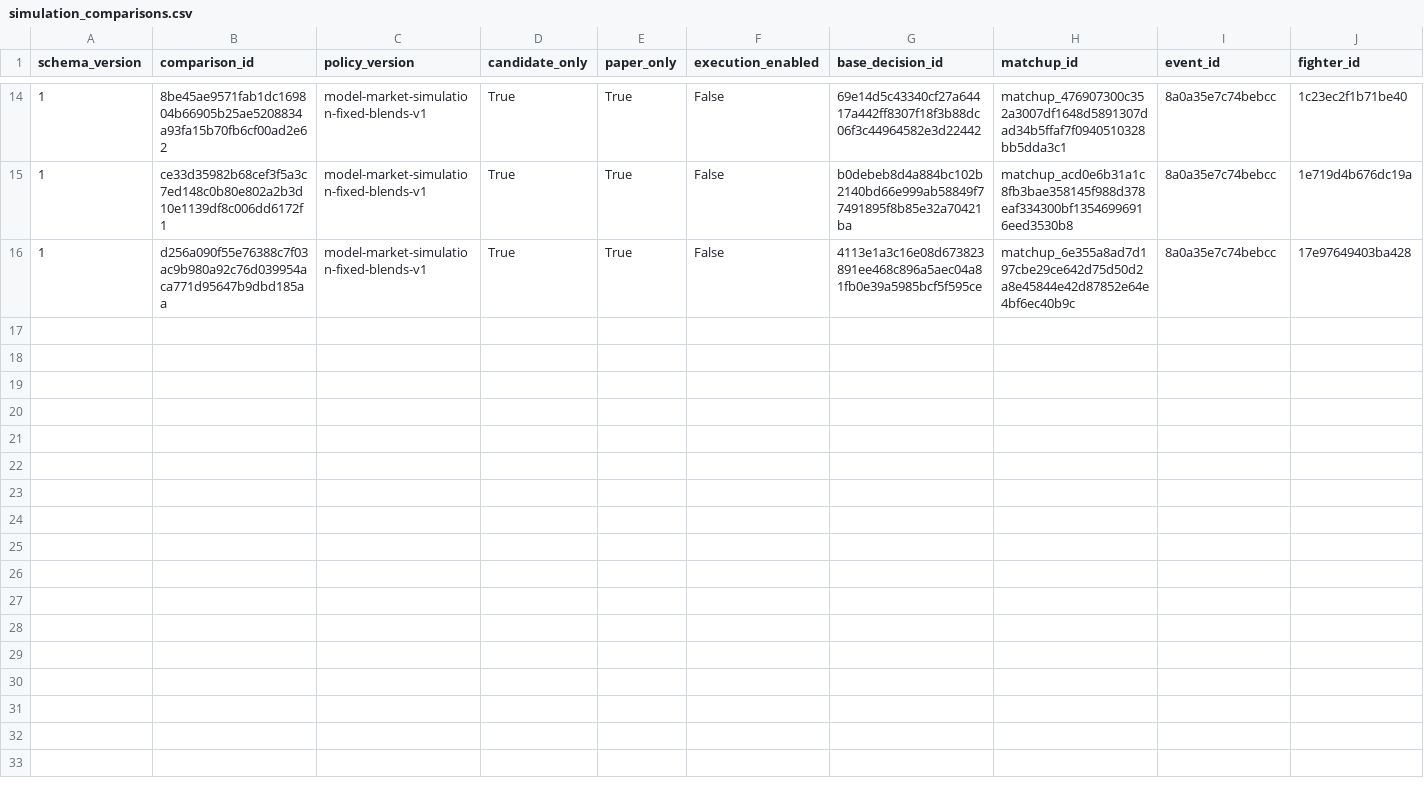
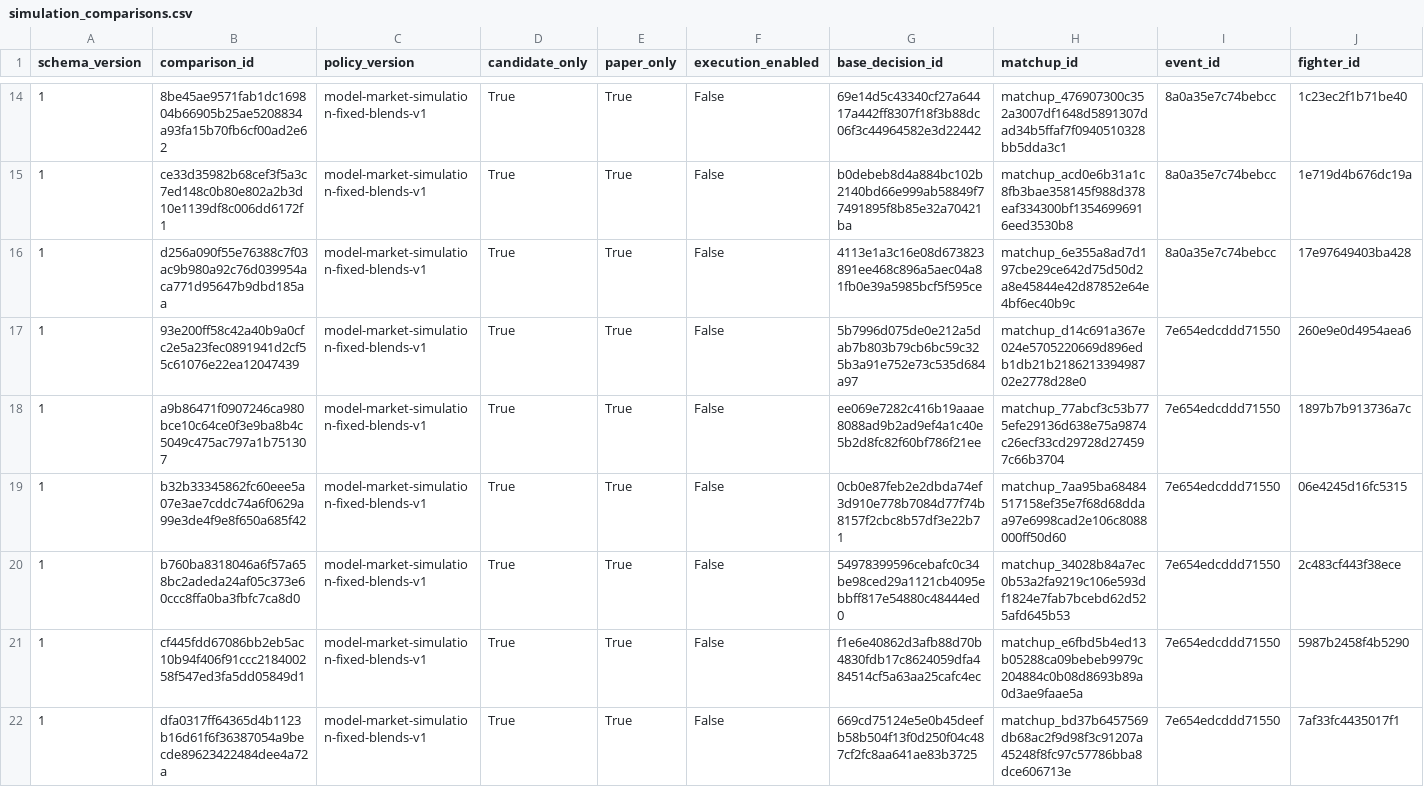
Before and after one commit to alexchandler100/UFC_Prediction_2022, a CSV file: src/content/data/market/simulation_comparisons.csv, drawn as a sheet; only a part is shown, gaps mark what is left out; rows hold the shown columns only; the diff names each change by its address in the sheet, - before the commit and + after, or states it on an @@ line.

```diff
--- a/src/content/data/market/simulation_comparisons.csv
+++ b/src/content/data/market/simulation_comparisons.csv
+row 17: 1 | 93e200ff58c42a40b9a0cfc2e5a23fec0891941d2cf55c61076e22ea12047439 | model-market-simulation-fixed-blends-v1 | True | True | False | 5b7996d075de0e212a5dab7b803b79cb6bc59c325b3a91e752e73c535d684a97 | matchup_d14c691a367e024e5705220669d896edb1db21b218621339498702e2778d28e0 | 7e654edcddd71550 | 260e9e0d4954aea6
+row 18: 1 | a9b86471f0907246ca980bce10c64ce0f3e9ba8b4c5049c475ac797a1b751307 | model-market-simulation-fixed-blends-v1 | True | True | False | ee069e7282c416b19aaae8088ad9b2ad9ef4a1c40e5b2d8fc82f60bf786f21ee | matchup_77abcf3c53b775efe29136d638e75a9874c26ecf33cd29728d274597c66b3704 | 7e654edcddd71550 | 1897b7b913736a7c
+row 19: 1 | b32b33345862fc60eee5a07e3ae7cddc74a6f0629a99e3de4f9e8f650a685f42 | model-market-simulation-fixed-blends-v1 | True | True | False | 0cb0e87feb2e2dbda74ef3d910e778b7084d77f74b8157f2cbc8b57df3e22b71 | matchup_7aa95ba68484517158ef35e7f68d68ddaa97e6998cad2e106c8088000ff50d60 | 7e654edcddd71550 | 06e4245d16fc5315
+row 20: 1 | b760ba8318046a6f57a658bc2adeda24af05c373e60ccc8ffa0ba3fbfc7ca8d0 | model-market-simulation-fixed-blends-v1 | True | True | False | 54978399596cebafc0c34be98ced29a1121cb4095ebbff817e54880c48444ed0 | matchup_34028b84a7ec0b53a2fa9219c106e593df1824e7fab7bcebd62d525afd645b53 | 7e654edcddd71550 | 2c483cf443f38ece
+row 21: 1 | cf445fdd67086bb2eb5ac10b94f406f91ccc218400258f547ed3fa5dd05849d1 | model-market-simulation-fixed-blends-v1 | True | True | False | f1e6e40862d3afb88d70b4830fdb17c8624059dfa484514cf5a63aa25cafc4ec | matchup_e6fbd5b4ed13b05288ca09bebeb9979c204884c0b08d8693b89a0d3ae9faae5a | 7e654edcddd71550 | 5987b2458f4b5290
+row 22: 1 | dfa0317ff64365d4b1123b16d61f6f36387054a9becde89623422484dee4a72a | model-market-simulation-fixed-blends-v1 | True | True | False | 669cd75124e5e0b45deefb58b504f13f0d250f04c487cf2fc8aa641ae83b3725 | matchup_bd37b6457569db68ac2f9d98f3c91207a45248f8fc97c57786bba8dce606713e | 7e654edcddd71550 | 7af33fc4435017f1
```
Also changed, not shown: src/content/data/market/bayesian_filtered_paper_decisions.csv, src/content/data/market/forecast_captures.csv, 34 other files.
